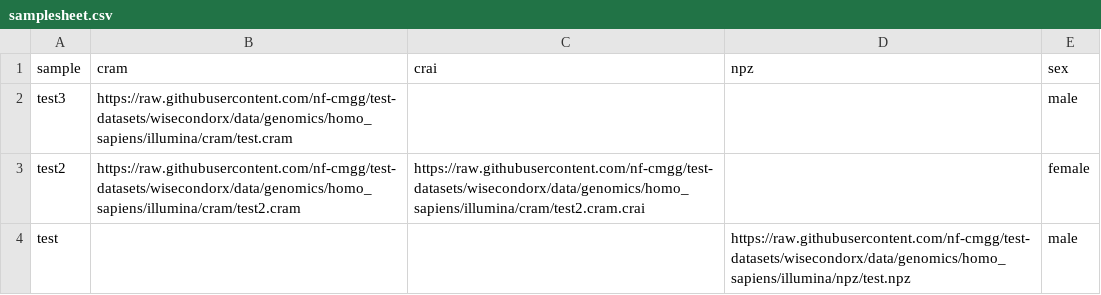
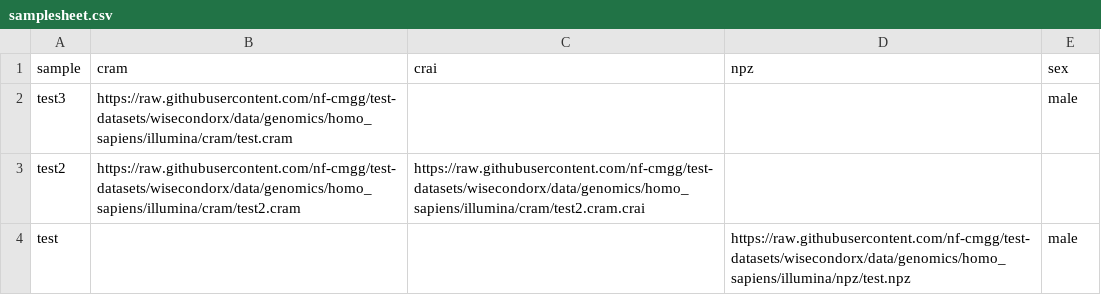
Before and after one commit to nf-cmgg/wisecondorx, a CSV file: assets/samplesheet.csv, drawn as a sheet.

```diff
--- a/assets/samplesheet.csv
+++ b/assets/samplesheet.csv
@@ -2,3 +2,3 @@ sample,cram,crai,npz,sex
 test3,https://raw.githubusercontent.com/nf-cmgg/test-datasets/wisecondorx/data/genomics/homo_sapiens/illumina/cram/test.cram,,,male
-test2,https://raw.githubusercontent.com/nf-cmgg/test-datasets/wisecondorx/data/genomics/homo_sapiens/illumina/cram/test2.cram,https://raw.githubusercontent.com/nf-cmgg/test-datasets/wisecondorx/data/genomics/homo_sapiens/illumina/cram/test2.cram.crai,,female
+test2,https://raw.githubusercontent.com/nf-cmgg/test-datasets/wisecondorx/data/genomics/homo_sapiens/illumina/cram/test2.cram,https://raw.githubusercontent.com/nf-cmgg/test-datasets/wisecondorx/data/genomics/homo_sapiens/illumina/cram/test2.cram.crai,,
 test,,,https://raw.githubusercontent.com/nf-cmgg/test-datasets/wisecondorx/data/genomics/homo_sapiens/illumina/npz/test.npz,male
```
Also changed, not shown: 3 other files.
